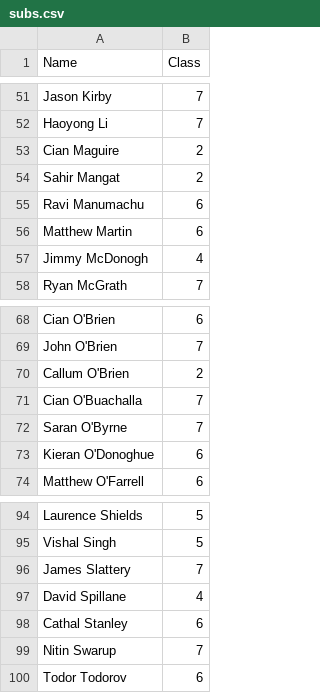
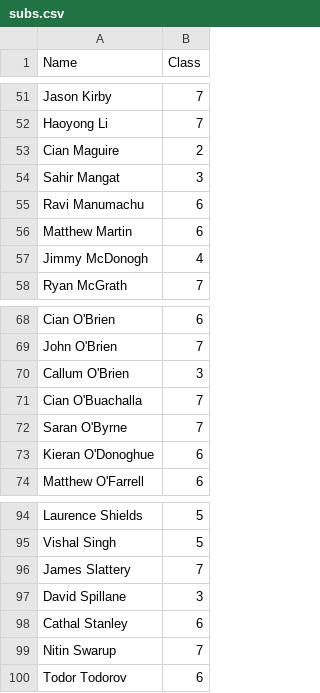
Before and after one commit to ConorWaldron/tennis, a CSV file: assets/winter_league/subs.csv, drawn as a sheet; only a part is shown, gaps mark what is left out.

Commit message:
fix reg order

```diff
--- a/assets/winter_league/subs.csv
+++ b/assets/winter_league/subs.csv
@@ -53,3 +53,3 @@ Haoyong Li,7
 Cian Maguire,2
-Sahir Mangat,2
+Sahir Mangat,3
 Ravi Manumachu,6
@@ -69,3 +69,3 @@ Cian O'Brien,6
 John O'Brien,7
-Callum O'Brien,2
+Callum O'Brien,3
 Cian O'Buachalla,7
@@ -96,3 +96,3 @@ Vishal Singh,5
 James Slattery,7
-David Spillane,4
+David Spillane,3
 Cathal Stanley,6
```
